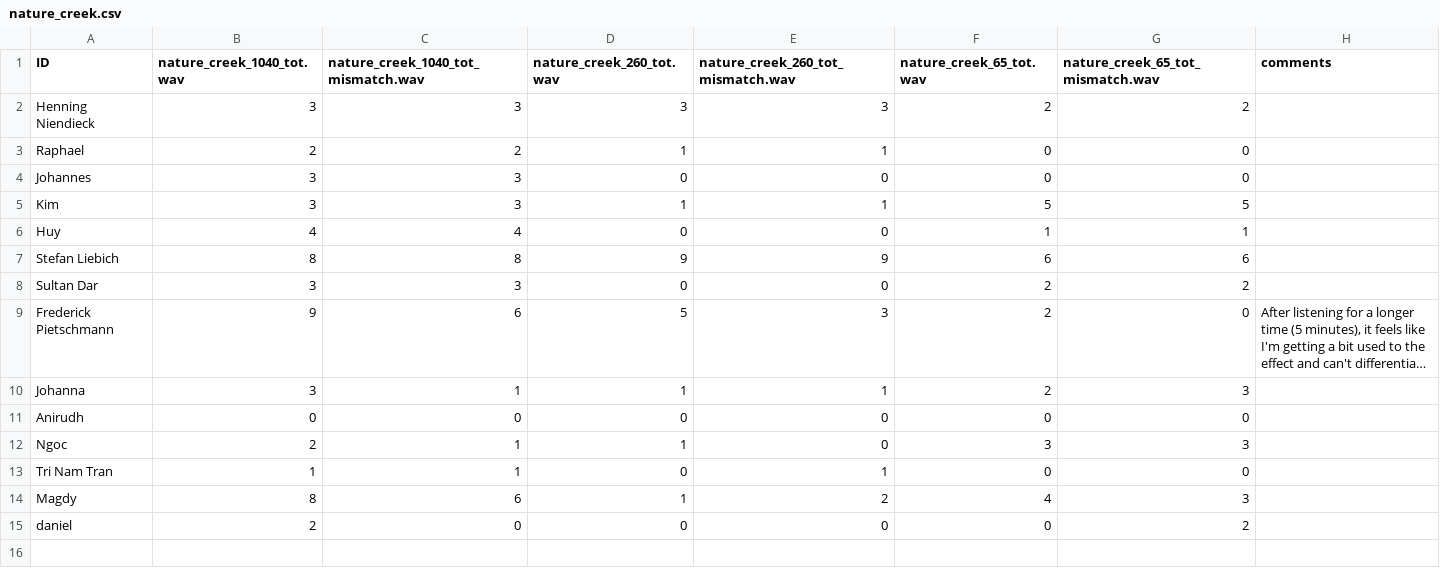
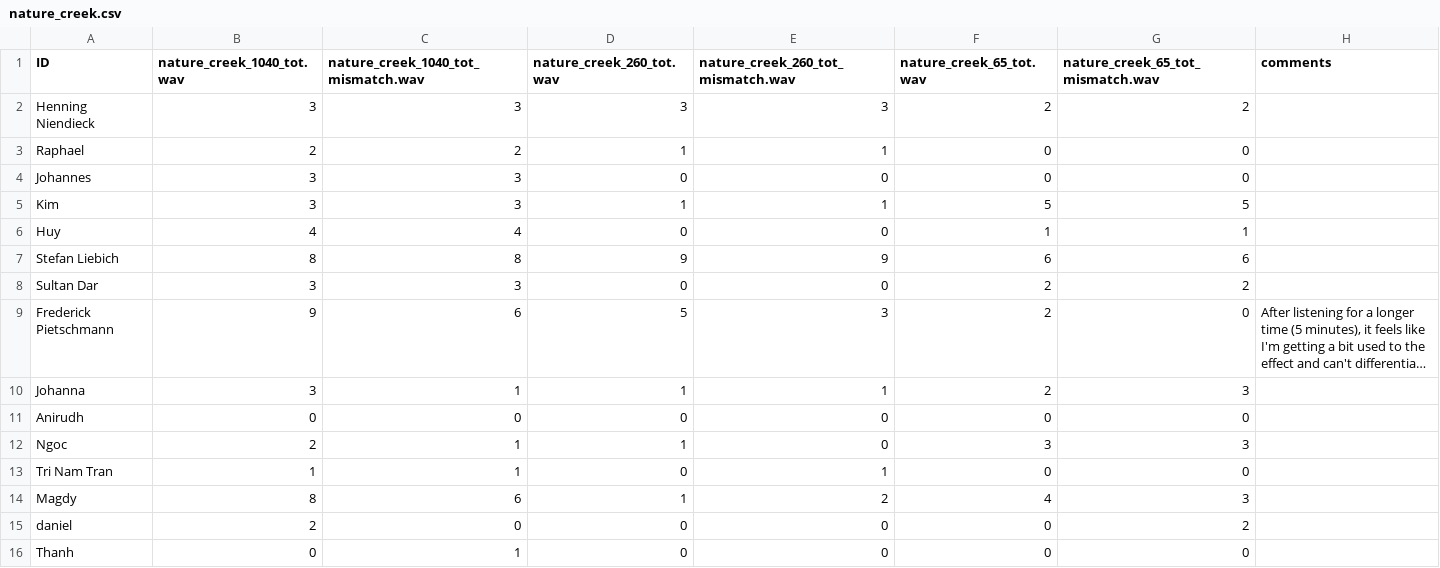
Before and after one commit to nguyen-elevear/bachelor_arbeit, a CSV file: gui_qt/results/filter_pos/nature_creek.csv, drawn as a sheet; long unchanged cells end in …; the diff names each change by its address in the sheet, - before the commit and + after, or states it on an @@ line.

```diff
--- a/gui_qt/results/filter_pos/nature_creek.csv
+++ b/gui_qt/results/filter_pos/nature_creek.csv
+row 16: Thanh | 0 | 1 | 0 | 0 | 0 | 0
```
Also changed, not shown: gui_qt/results/filter_pos/airplane.csv, gui_qt/results/filter_pos/car.csv, 10 other files.
